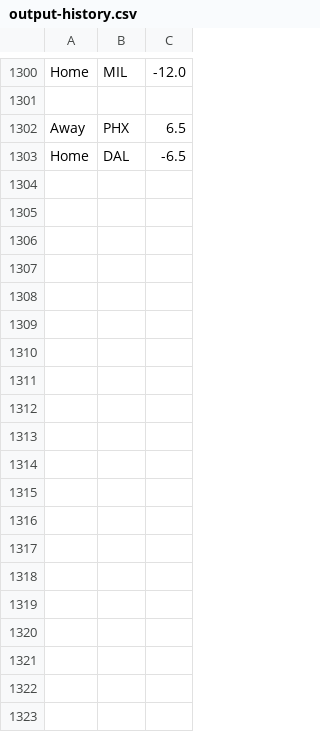
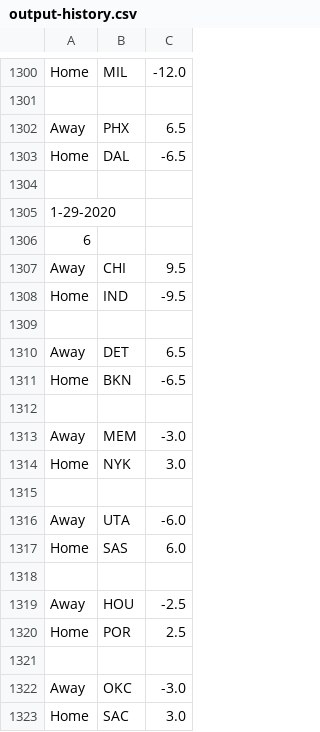
Before and after one commit to FNoonan720/NBA-Game-Model-Scraper, a CSV file: output-history.csv, drawn as a sheet; only a part is shown, gaps mark what is left out; the diff names each change by its address in the sheet, - before the commit and + after, or states it on an @@ line.

```diff
--- a/output-history.csv
+++ b/output-history.csv
+row 1304: (empty)
+row 1305: 1-29-2020
+row 1306: 6
+row 1307: Away | CHI | 9.5
+row 1308: Home | IND | -9.5
+row 1309: (empty)
+row 1310: Away | DET | 6.5
+row 1311: Home | BKN | -6.5
+row 1312: (empty)
+row 1313: Away | MEM | -3.0
+row 1314: Home | NYK | 3.0
+row 1315: (empty)
+row 1316: Away | UTA | -6.0
+row 1317: Home | SAS | 6.0
+row 1318: (empty)
+row 1319: Away | HOU | -2.5
+row 1320: Home | POR | 2.5
+row 1321: (empty)
+row 1322: Away | OKC | -3.0
+row 1323: Home | SAC | 3.0
```
Also changed, not shown: output.csv, 1 other file.
